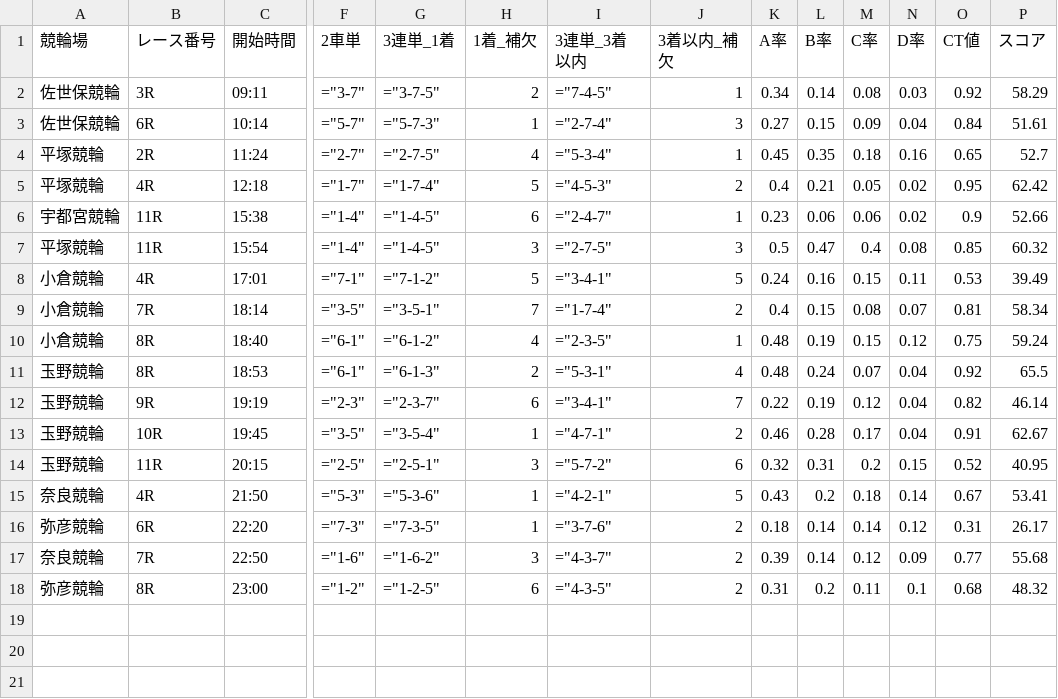
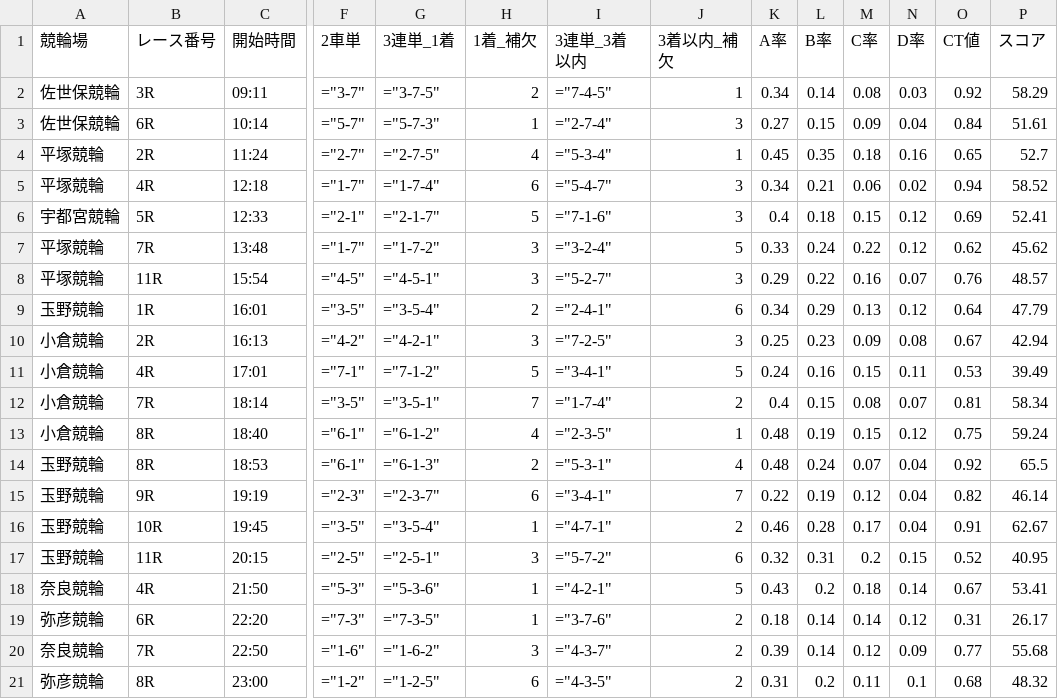
Before and after one commit to ama04149/keirin-ai, a CSV file: keirin_race_summary5.csv, drawn as a sheet; only a part is shown, gaps mark what is left out; removed rows and columns are numbered as before the commit, all else as after; rows hold the shown columns only; the diff names each change by its address in the sheet, - before the commit and + after, or states it on an @@ line.

Commit message:
Data update: 2025-10-14 17:02

```diff
--- a/keirin_race_summary5.csv
+++ b/keirin_race_summary5.csv
-H5 (1着_補欠): 5
+H5 (1着_補欠): 6
-I5 (3連単_3着以内): ="4-5-3"
+I5 (3連単_3着以内): ="5-4-7"
-J5 (3着以内_補欠): 2
+J5 (3着以内_補欠): 3
-K5 (A率): 0.4
+K5 (A率): 0.34
-M5 (C率): 0.05
+M5 (C率): 0.06
-O5 (CT値): 0.95
+O5 (CT値): 0.94
-P5 (スコア): 62.42
+P5 (スコア): 58.52
-row 6: 宇都宮競輪 | 11R | 15:38 | ="1-4" | ="1-4-5" | 6 | ="2-4-7" | 1 | 0.23 | 0.06 | 0.06 | 0.02 | 0.9 | 52.66
+row 6: 宇都宮競輪 | 5R | 12:33 | ="2-1" | ="2-1-7" | 5 | ="7-1-6" | 3 | 0.4 | 0.18 | 0.15 | 0.12 | 0.69 | 52.41
+row 7: 平塚競輪 | 7R | 13:48 | ="1-7" | ="1-7-2" | 3 | ="3-2-4" | 5 | 0.33 | 0.24 | 0.22 | 0.12 | 0.62 | 45.62
-F8 (2車単): ="1-4"
+F8 (2車単): ="4-5"
-G8 (3連単_1着): ="1-4-5"
+G8 (3連単_1着): ="4-5-1"
-I8 (3連単_3着以内): ="2-7-5"
+I8 (3連単_3着以内): ="5-2-7"
-K8 (A率): 0.5
+K8 (A率): 0.29
-L8 (B率): 0.47
+L8 (B率): 0.22
-M8 (C率): 0.4
+M8 (C率): 0.16
-N8 (D率): 0.08
+N8 (D率): 0.07
-O8 (CT値): 0.85
+O8 (CT値): 0.76
-P8 (スコア): 60.32
+P8 (スコア): 48.57
+row 9: 玉野競輪 | 1R | 16:01 | ="3-5" | ="3-5-4" | 2 | ="2-4-1" | 6 | 0.34 | 0.29 | 0.13 | 0.12 | 0.64 | 47.79
+row 10: 小倉競輪 | 2R | 16:13 | ="4-2" | ="4-2-1" | 3 | ="7-2-5" | 3 | 0.25 | 0.23 | 0.09 | 0.08 | 0.67 | 42.94
```
Also changed, not shown: keirin_race_summary.csv, keirin_race_summary2.csv, 1 other file.
